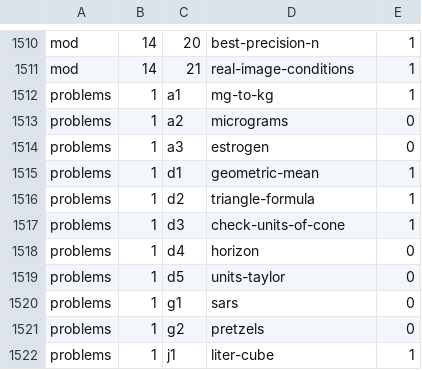
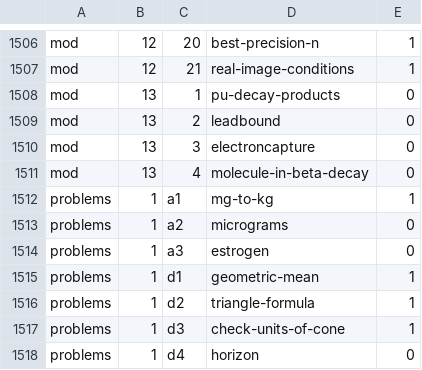
Before and after one commit to bcrowell/lm, a CSV file: data/problems.csv, drawn as a sheet; only a part is shown, gaps mark what is left out; the shorter side is filled out with more unchanged rows; addresses are those after the commit; the diff covers the shown part only; the diff names each change by its address in the sheet, - before the commit and + after, or states it on an @@ line.

```diff
--- a/data/problems.csv
+++ b/data/problems.csv
-B1506:B1507: 14
+B1506:B1507: 12
+row 1508: mod | 13 | 1 | pu-decay-products | 0
+row 1509: mod | 13 | 2 | leadbound | 0
+row 1510: mod | 13 | 3 | electroncapture | 0
+row 1511: mod | 13 | 4 | molecule-in-beta-decay | 0
```
Also changed, not shown: 4 removed rows and 52 edited cells elsewhere in this file, 10 other files.
